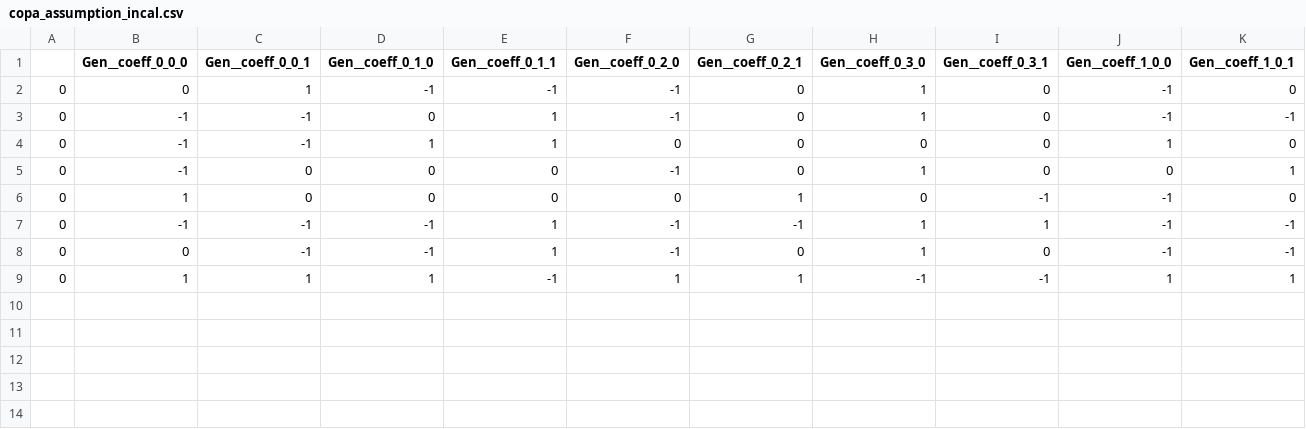
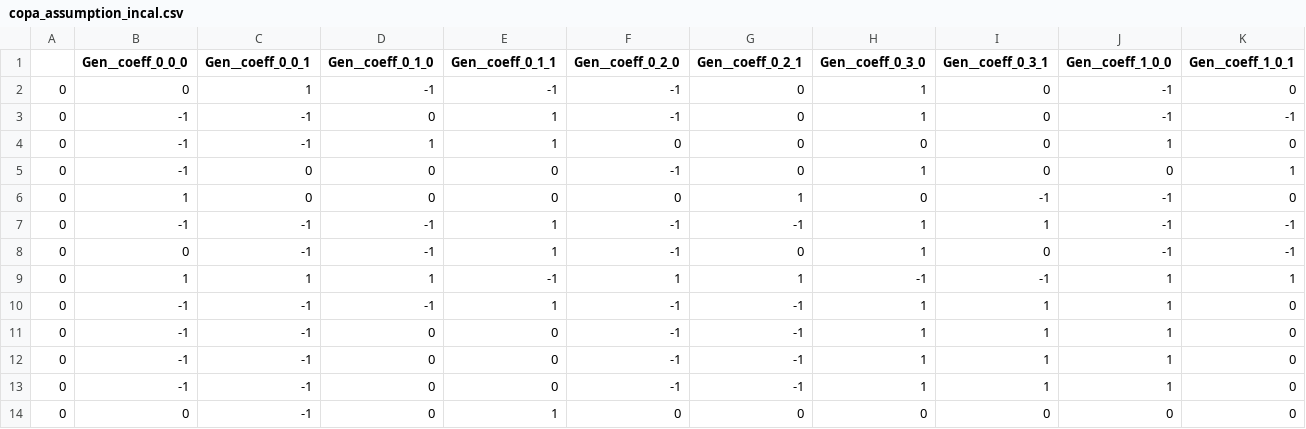
Before and after one commit to 108anup/ccmatic, a CSV file: logs/copa_assumption_incal.csv, drawn as a sheet; only a part is shown; rows hold the shown columns only; the diff names each change by its address in the sheet, - before the commit and + after, or states it on an @@ line.

```diff
--- a/logs/copa_assumption_incal.csv
+++ b/logs/copa_assumption_incal.csv
+row 10: 0 | -1 | -1 | -1 | 1 | -1 | -1 | 1 | 1 | 1 | 0
+row 11: 0 | -1 | -1 | 0 | 0 | -1 | -1 | 1 | 1 | 1 | 0
+row 12: 0 | -1 | -1 | 0 | 0 | -1 | -1 | 1 | 1 | 1 | 0
+row 13: 0 | -1 | -1 | 0 | 0 | -1 | -1 | 1 | 1 | 1 | 0
+row 14: 0 | 0 | -1 | 0 | 1 | 0 | 0 | 0 | 0 | 0 | 0
```
Also changed, not shown: 2 other files.
